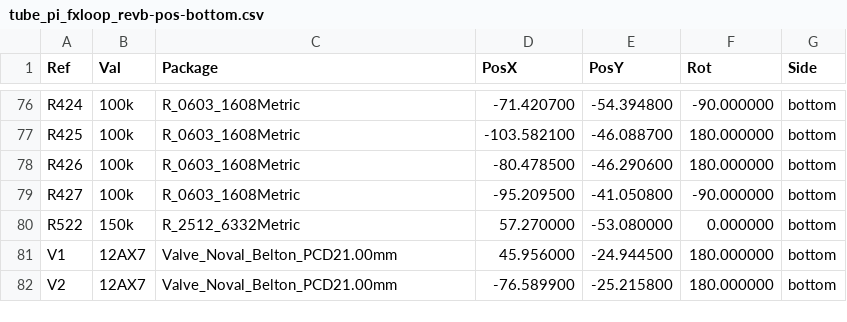
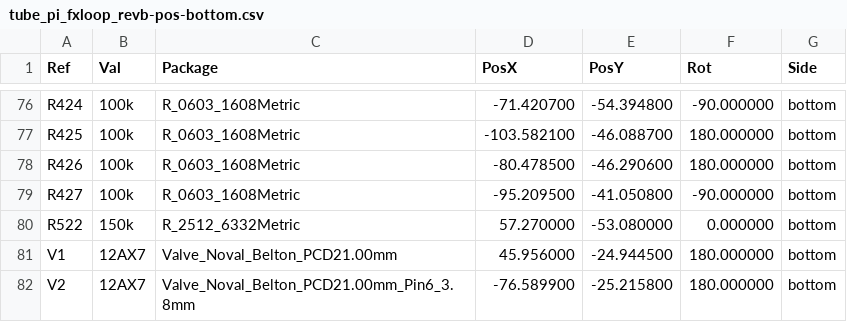
Before and after one commit to johonkanen/tube_pi_fxloop_kicad, a CSV file: rev_b/fab/tube_pi_fxloop_revb-pos-bottom.csv, drawn as a sheet; only a part is shown, gaps mark what is left out.

```diff
--- a/rev_b/fab/tube_pi_fxloop_revb-pos-bottom.csv
+++ b/rev_b/fab/tube_pi_fxloop_revb-pos-bottom.csv
@@ -81,2 +81,2 @@ Ref,Val,Package,PosX,PosY,Rot,Side
 "V1","12AX7","Valve_Noval_Belton_PCD21.00mm",45.956000,-24.944500,180.000000,bottom
-"V2","12AX7","Valve_Noval_Belton_PCD21.00mm",-76.589900,-25.215800,180.000000,bottom
+"V2","12AX7","Valve_Noval_Belton_PCD21.00mm_Pin6_3.8mm",-76.589900,-25.215800,180.000000,bottom
```
Also changed, not shown: rev_b/bom/bom.csv, rev_b/fab/bom.csv, 21 other files.
